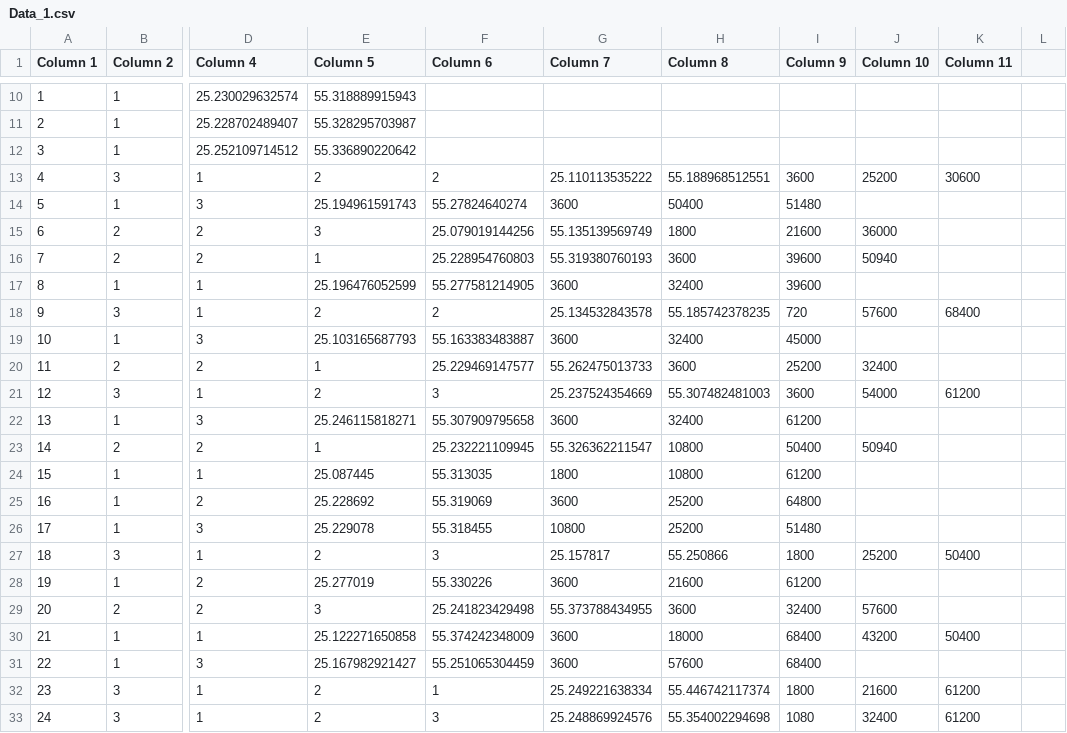
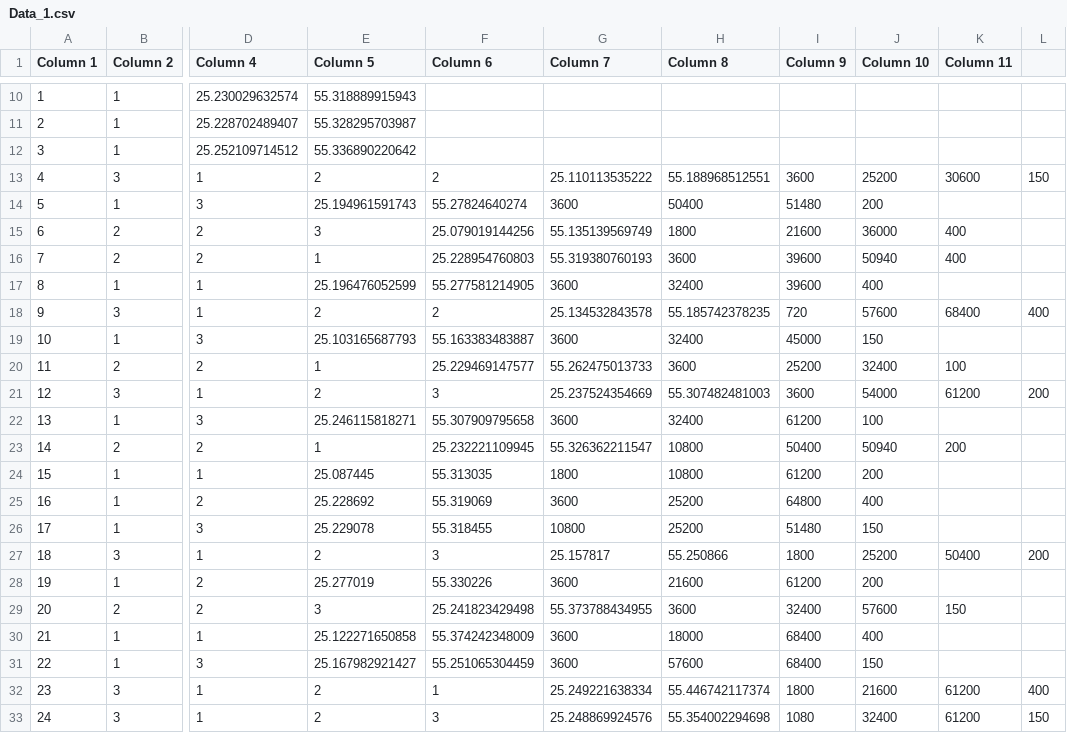
Before and after one commit to ChristophBleyer/ALNS, a CSV file: examples/Datasets/Data_1.csv, drawn as a sheet; only a part is shown, gaps mark what is left out; the diff names each change by its address in the sheet, - before the commit and + after, or states it on an @@ line.

```diff
--- a/examples/Datasets/Data_1.csv
+++ b/examples/Datasets/Data_1.csv
-L13: (empty)
+L13: 150
-J14 (Column 10): (empty)
+J14 (Column 10): 200
-K15:K16 (Column 11): (empty)
+K15:K16 (Column 11): 400
-J17 (Column 10): (empty)
+J17 (Column 10): 400
-L18: (empty)
+L18: 400
-J19 (Column 10): (empty)
+J19 (Column 10): 150
-K20 (Column 11): (empty)
+K20 (Column 11): 100
-L21: (empty)
+L21: 200
-J22 (Column 10): (empty)
+J22 (Column 10): 100
-K23 (Column 11): (empty)
+K23 (Column 11): 200
-J24 (Column 10): (empty)
+J24 (Column 10): 200
-J25 (Column 10): (empty)
+J25 (Column 10): 400
-J26 (Column 10): (empty)
+J26 (Column 10): 150
-L27: (empty)
+L27: 200
-J28 (Column 10): (empty)
+J28 (Column 10): 200
-K29 (Column 11): (empty)
+K29 (Column 11): 150
-J30 (Column 10): 43200
+J30 (Column 10): 400
-K30 (Column 11): 50400
+K30 (Column 11): (empty)
-J31 (Column 10): (empty)
+J31 (Column 10): 150
-L32: (empty)
+L32: 400
-L33: (empty)
+L33: 150
```
Also changed, not shown: 7 other files.
